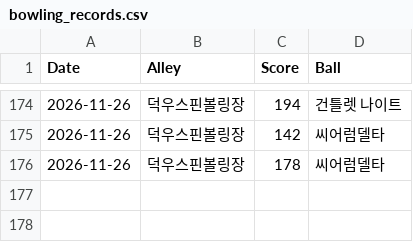
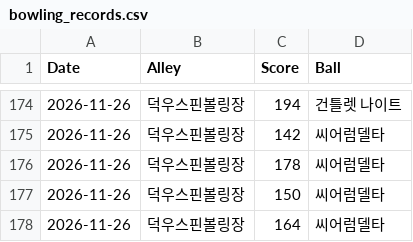
Before and after one commit to shadowqqq-bot/bowling, a CSV file: bowling_records.csv, drawn as a sheet; only a part is shown, gaps mark what is left out.

Commit message:
새 볼링 점수 추가

```diff
--- a/bowling_records.csv
+++ b/bowling_records.csv
@@ -176 +176,3 @@ Date,Alley,Score,Ball
 2026-11-26,덕우스핀볼링장,178,씨어럼델타
+2026-11-26,덕우스핀볼링장,150,씨어럼델타
+2026-11-26,덕우스핀볼링장,164,씨어럼델타
```
